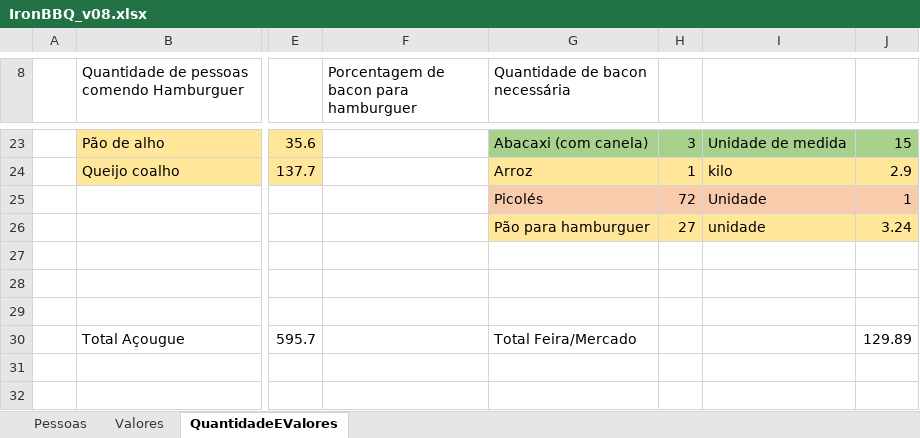
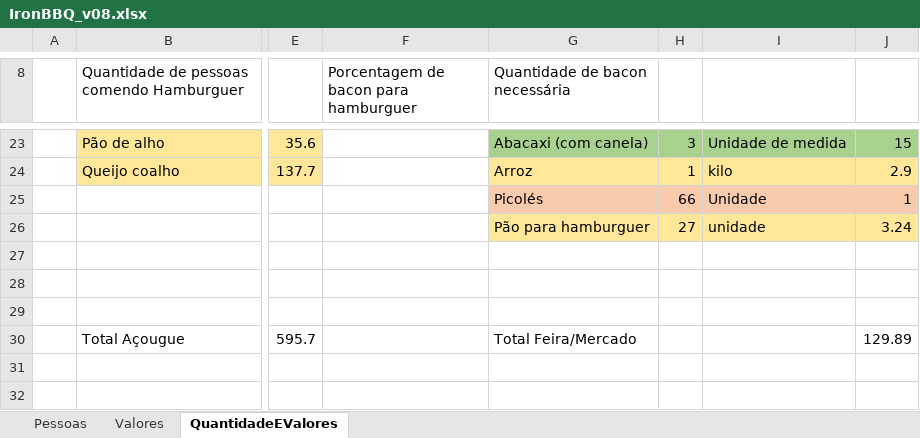
Before and after one commit to Khamull/ironBBQ, an Excel workbook: IronBBQ_v08.xlsx, sheet QuantidadeEValores, drawn as a sheet; only a part is shown, gaps mark what is left out; values as stored, in another font and other column widths than the file's, no borders; the diff names each change by its address in the sheet, - before the commit and + after, or states it on an @@ line.

```diff
--- a/IronBBQ_v08.xlsx (sheet QuantidadeEValores)
+++ b/IronBBQ_v08.xlsx (sheet QuantidadeEValores)
-H25: 72
+H25: 66
```
Also changed, not shown: sheet Pessoas.
